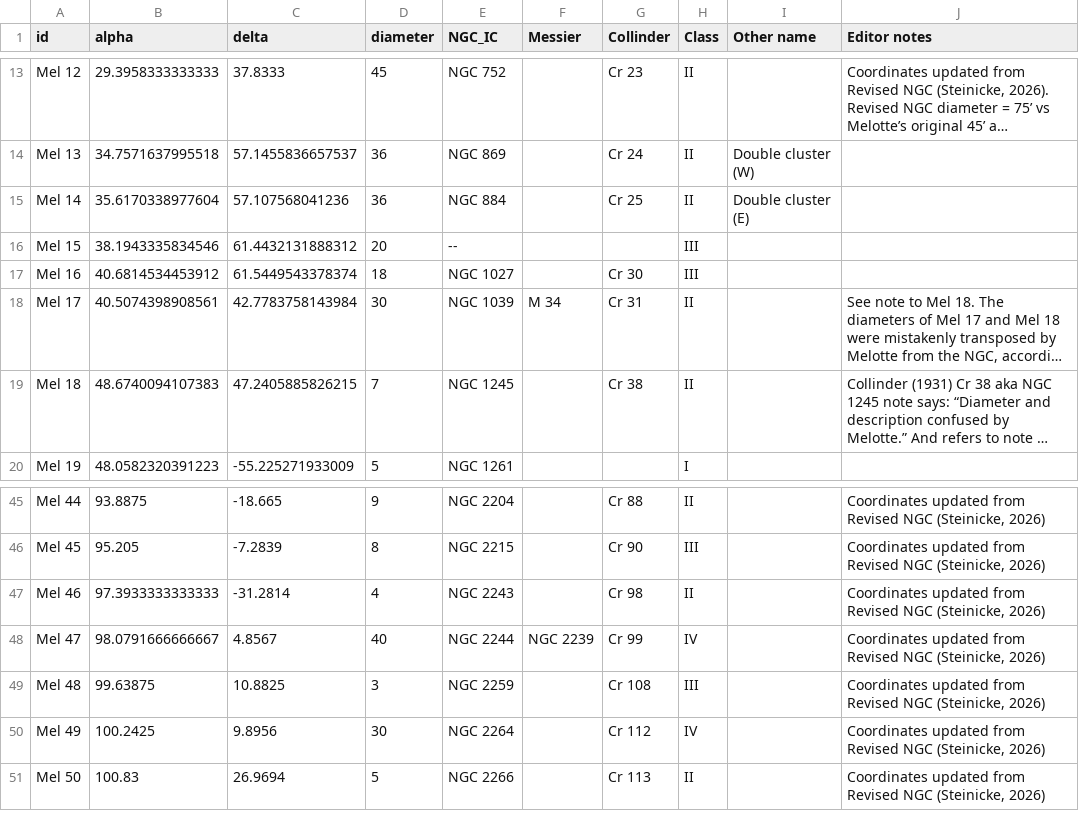
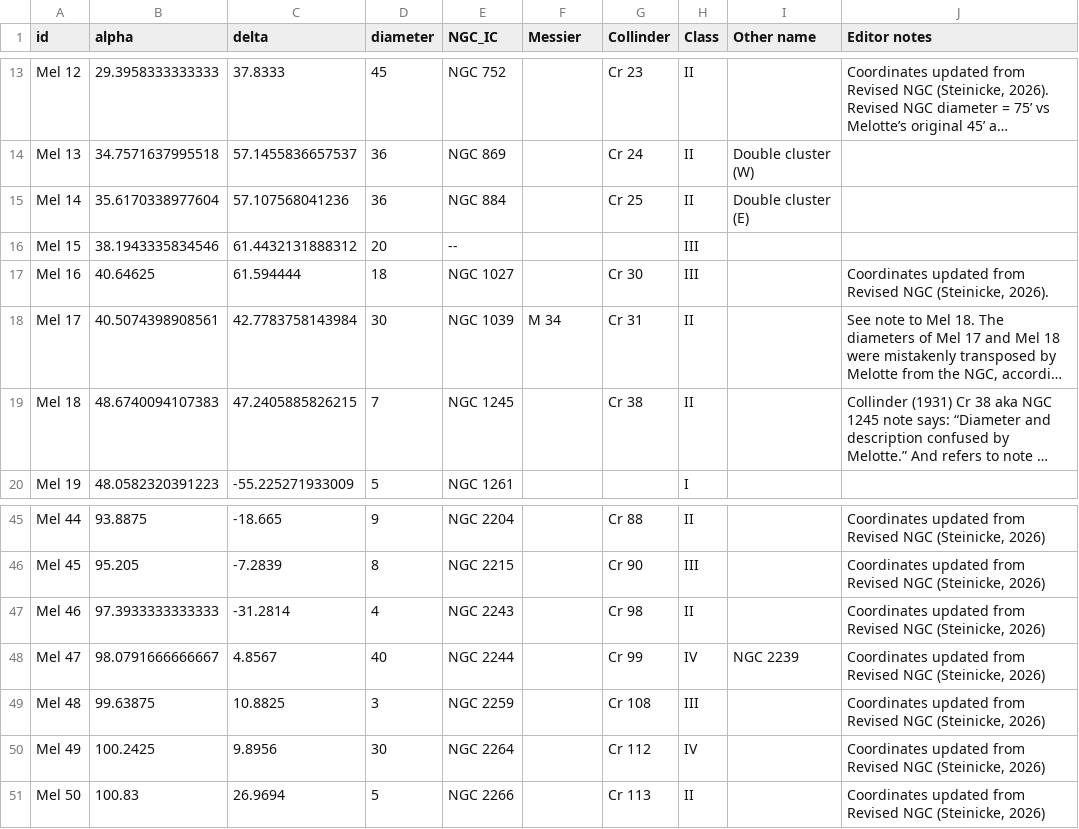
Before and after one commit to scottstirling/AnnotateImageExt, a CSV file: src/scripts/AnnotateImageExt/ext/catalogs/Melotte_starclusters-1915-for_PixInsight.csv, drawn as a sheet; only a part is shown, gaps mark what is left out; long unchanged cells end in …; the diff names each change by its address in the sheet, - before the commit and + after, or states it on an @@ line.

```diff
--- a/src/scripts/AnnotateImageExt/ext/catalogs/Melotte_starclusters-1915-for_PixInsight.csv
+++ b/src/scripts/AnnotateImageExt/ext/catalogs/Melotte_starclusters-1915-for_PixInsight.csv
-B17 (alpha): 40.6814534453912
+B17 (alpha): 40.64625
-C17 (delta): 61.5449543378374
+C17 (delta): 61.594444
-J17 (Editor notes): (empty)
+J17 (Editor notes): Coordinates updated from Revised NGC (Steinicke, 2026).
-F48 (Messier): NGC 2239
+F48 (Messier): (empty)
-I48 (Other name): (empty)
+I48 (Other name): NGC 2239
```
Also changed, not shown: src/scripts/AnnotateImageExt/ext/catalogs/Collinder-Open-Clusters-1931-for-PixInsight.csv.
